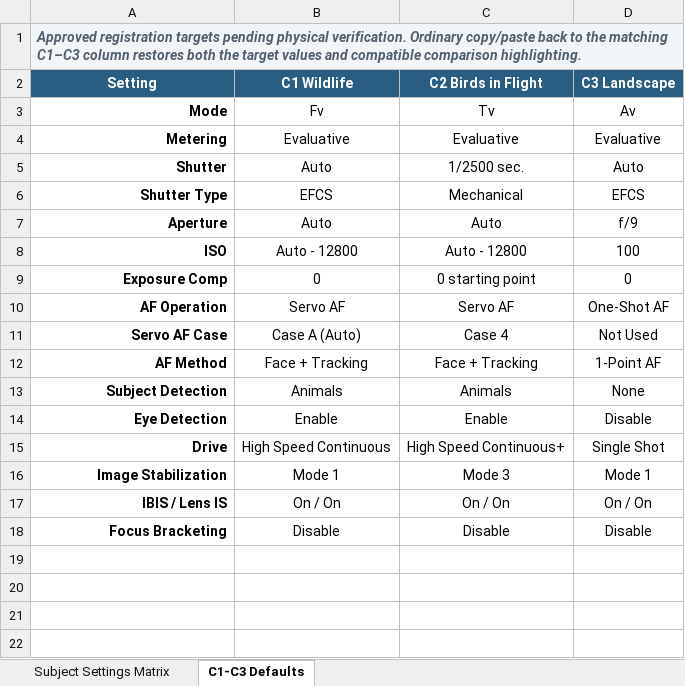
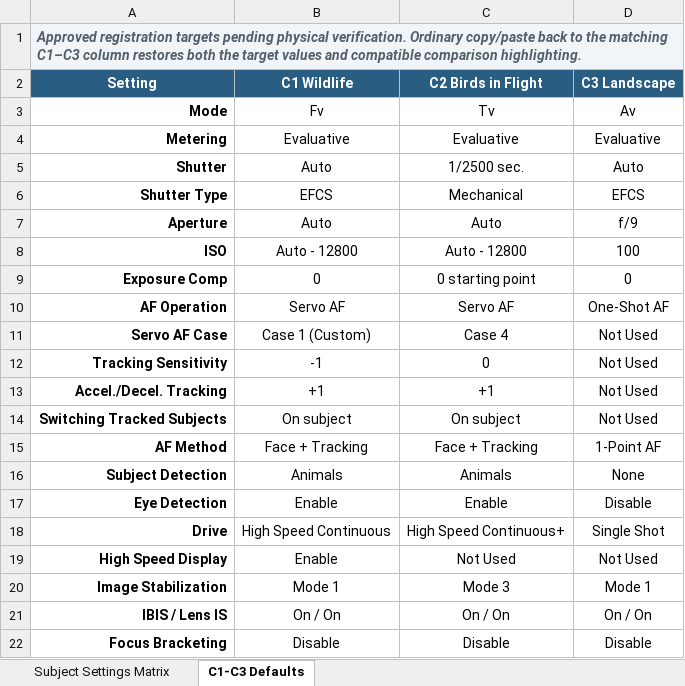
Before and after one commit to amballin/R5-Quick-Reference, an Excel workbook: docs/downloads/Subject Settings Matrix.xlsx, sheet C1-C3 Defaults, drawn as a sheet; values as stored, in another font and other column widths than the file's, no borders; conditional formats and table styles not drawn; the diff names each change by its address in the sheet, - before the commit and + after, or states it on an @@ line.

```diff
--- a/docs/downloads/Subject Settings Matrix.xlsx (sheet C1-C3 Defaults)
+++ b/docs/downloads/Subject Settings Matrix.xlsx (sheet C1-C3 Defaults)
-B11 (C1 Wildlife): Case A (Auto)
+B11 (C1 Wildlife): Case 1 (Custom)
+row 12: Tracking Sensitivity | -1 | 0 | Not Used
+row 13: Accel./Decel. Tracking | +1 | +1 | Not Used
+row 14: Switching Tracked Subjects | On subject | On subject | Not Used
+row 19: High Speed Display | Enable | Not Used | Not Used
```
Also changed, not shown: sheet Subject Settings Matrix, hidden cells, charts or pictures, docs/downloads/EOS R5 Setup & Verification Tracker.xlsx, 19 other files.
